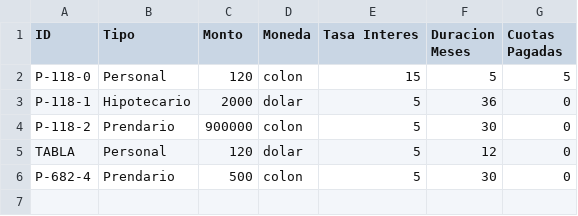
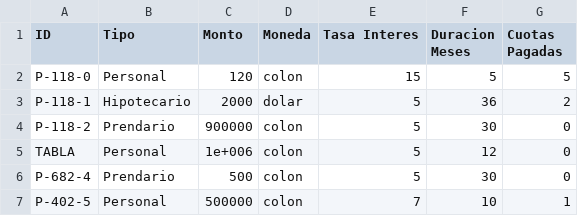
Before and after one commit to bryanco03/ie0217-proyecto, a CSV file: datos/Prestamos.csv, drawn as a sheet.

```diff
--- a/datos/Prestamos.csv
+++ b/datos/Prestamos.csv
@@ -2,5 +2,6 @@ ID,Tipo,Monto,Moneda,Tasa Interes,Duracion Meses,Cuotas Pagadas
 P-118-0,Personal,120,colon,15,5,5
-P-118-1,Hipotecario,2000,dolar,5,36,0
+P-118-1,Hipotecario,2000,dolar,5,36,2
 P-118-2,Prendario,900000,colon,5,30,0
-TABLA,Personal,120,dolar,5,12,0
+TABLA,Personal,1e+006,colon,5,12,0
 P-682-4,Prendario,500,colon,5,30,0
+P-402-5,Personal,500000,colon,7,10,1
```
Also changed, not shown: datos/usuarios.csv, 12 other files.
